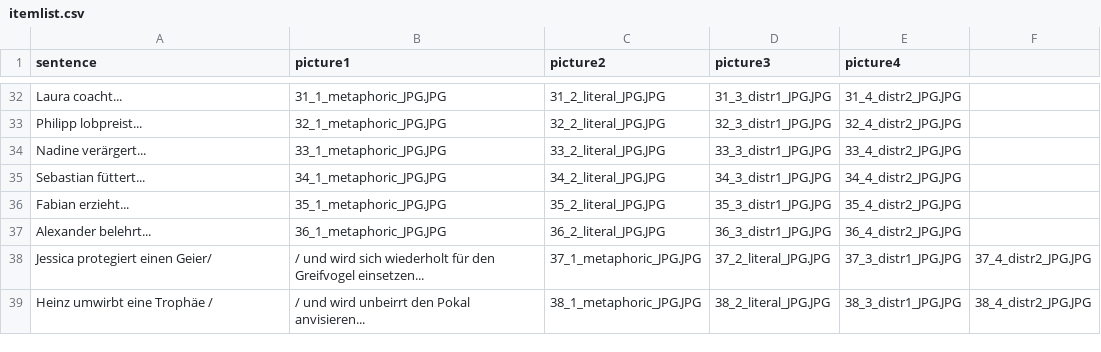
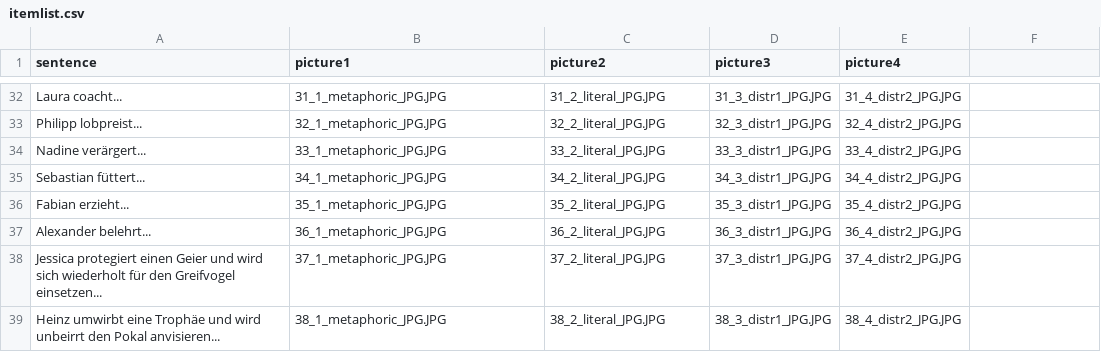
Before and after one commit to Kuadan/metapher, a CSV file: chunk_includes/itemlist.csv, drawn as a sheet; only a part is shown, gaps mark what is left out.

Commit message:
change items

```diff
--- a/chunk_includes/itemlist.csv
+++ b/chunk_includes/itemlist.csv
@@ -37,3 +37,3 @@ Fabian erzieht...,35_1_metaphoric_JPG.JPG,35_2_literal_JPG.JPG,35_3_distr1_JPG.J
 Alexander belehrt...,36_1_metaphoric_JPG.JPG,36_2_literal_JPG.JPG,36_3_distr1_JPG.JPG,36_4_distr2_JPG.JPG
-Jessica protegiert einen Geier/,/ und wird sich wiederholt für den Greifvogel einsetzen...,37_1_metaphoric_JPG.JPG,37_2_literal_JPG.JPG,37_3_distr1_JPG.JPG,37_4_distr2_JPG.JPG
-Heinz umwirbt eine Trophäe /,/ und wird unbeirrt den Pokal anvisieren...,38_1_metaphoric_JPG.JPG,38_2_literal_JPG.JPG,38_3_distr1_JPG.JPG,38_4_distr2_JPG.JPG
+Jessica protegiert einen Geier und wird sich wiederholt für den Greifvogel einsetzen...,37_1_metaphoric_JPG.JPG,37_2_literal_JPG.JPG,37_3_distr1_JPG.JPG,37_4_distr2_JPG.JPG
+Heinz umwirbt eine Trophäe und wird unbeirrt den Pokal anvisieren...,38_1_metaphoric_JPG.JPG,38_2_literal_JPG.JPG,38_3_distr1_JPG.JPG,38_4_distr2_JPG.JPG
```
